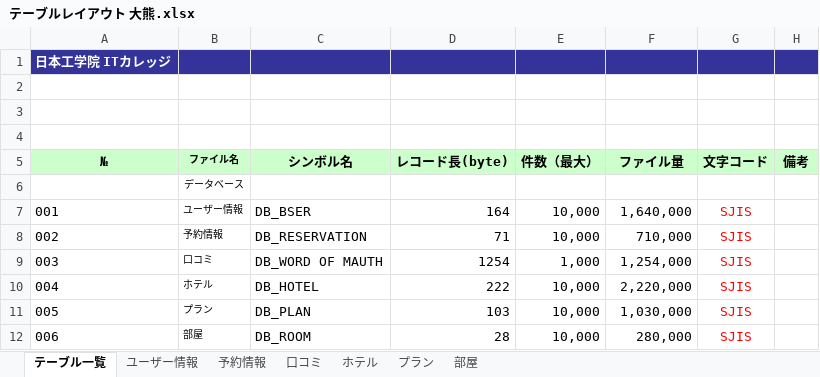
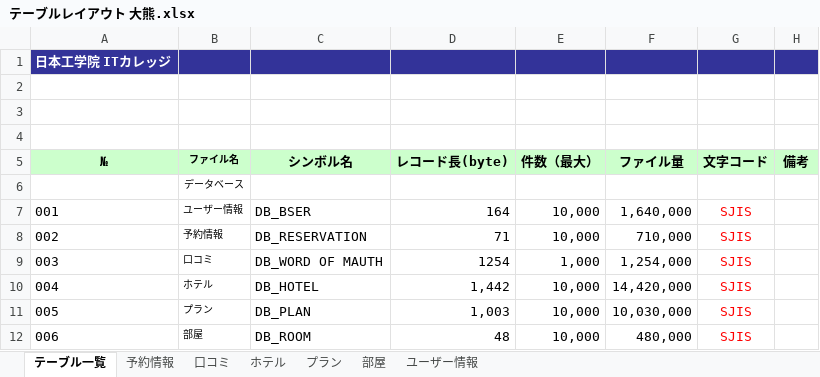
Before and after one commit to IS16-cheese-hotdog/group_project, an Excel workbook: テーブルレイアウト/テーブルレイアウト 大熊.xlsx, sheet テーブル一覧, drawn as a sheet; values as stored, in another font and other column widths than the file's, no borders; charts and pictures not drawn; the diff names each change by its address in the sheet, - before the commit and + after, or states it on an @@ line.

```diff
--- a/テーブルレイアウト/テーブルレイアウト 大熊.xlsx (sheet テーブル一覧)
+++ b/テーブルレイアウト/テーブルレイアウト 大熊.xlsx (sheet テーブル一覧)
@@ sheet tab order changed: テーブル一覧 | 予約情報 | 口コミ | ホテル | プラン | 部屋 | ユーザー情報 @@
-D10 (レコード長(byte)): 222
+D10 (レコード長(byte)): 1,442
-F10 (ファイル量): 2,220,000
+F10 (ファイル量): 14,420,000
-D11 (レコード長(byte)): 103
+D11 (レコード長(byte)): 1,003
-F11 (ファイル量): 1,030,000
+F11 (ファイル量): 10,030,000
-D12 (レコード長(byte)): 28
+D12 (レコード長(byte)): 48
-F12 (ファイル量): 280,000
+F12 (ファイル量): 480,000
```
Also changed, not shown: sheet ホテル, sheet 部屋, sheet プラン.
